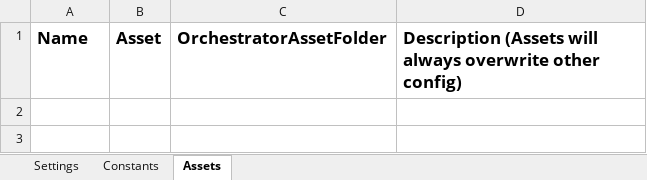
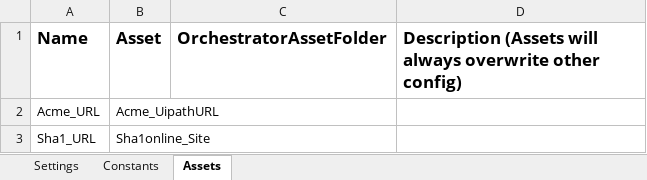
Before and after one commit to Reboot-your-work/Robotic-Enterprise-Framework, an Excel workbook: Data/Config.xlsx, sheet Assets, drawn as a sheet; values as stored, in another font and other column widths than the file's, no borders; the diff names each change by its address in the sheet, - before the commit and + after, or states it on an @@ line.

```diff
--- a/Data/Config.xlsx (sheet Assets)
+++ b/Data/Config.xlsx (sheet Assets)
+row 2: Acme_URL | Acme_UipathURL
+row 3: Sha1_URL | Sha1online_Site
```
Also changed, not shown: sheet Settings, 4 other files.
